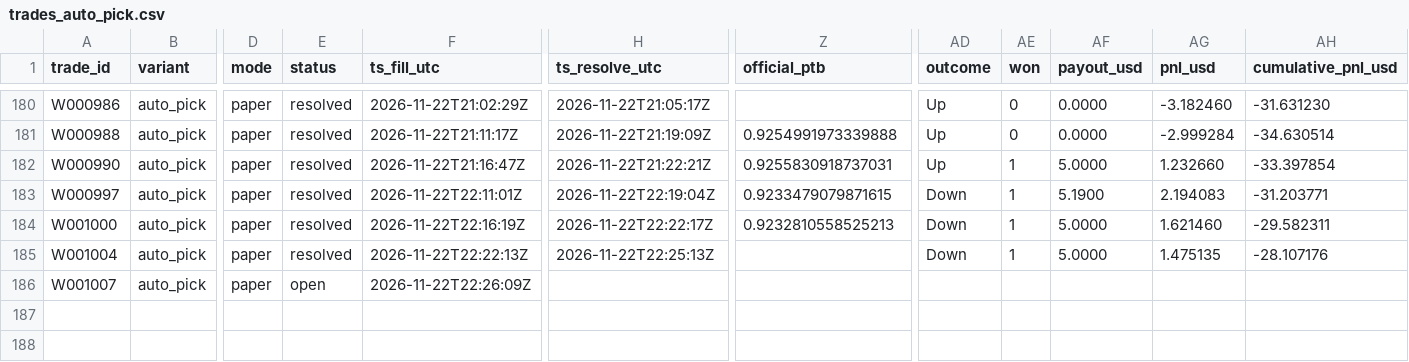
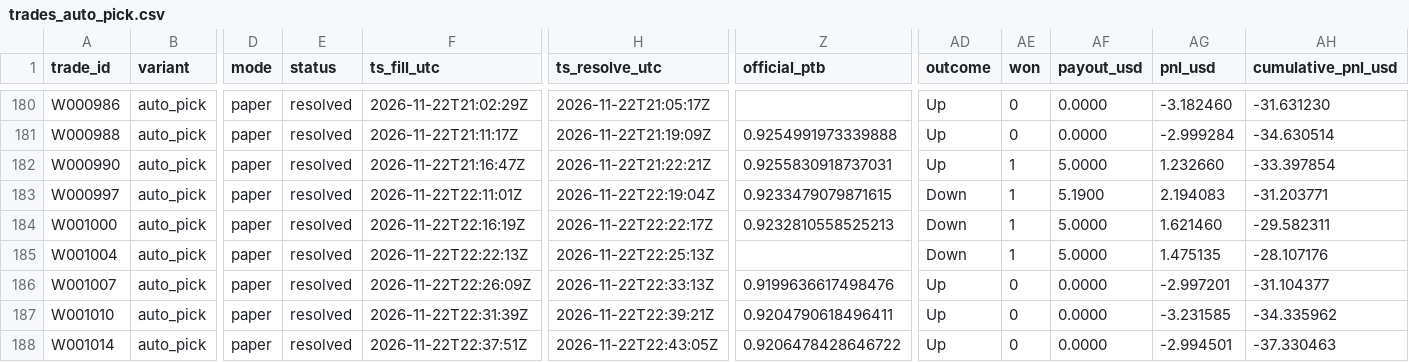
Before and after one commit to michaeldeuchar-dotcom/xrp-paper-bot, a CSV file: data/week1/trades_auto_pick.csv, drawn as a sheet; only a part is shown, gaps mark what is left out; rows hold the shown columns only; the diff names each change by its address in the sheet, - before the commit and + after, or states it on an @@ line.

```diff
--- a/data/week1/trades_auto_pick.csv
+++ b/data/week1/trades_auto_pick.csv
-E186 (status): open
+E186 (status): resolved
-H186 (ts_resolve_utc): (empty)
+H186 (ts_resolve_utc): 2026-11-22T22:33:13Z
-Z186 (official_ptb): (empty)
+Z186 (official_ptb): 0.9199636617498476
-AD186 (outcome): (empty)
+AD186 (outcome): Up
-AE186 (won): (empty)
+AE186 (won): 0
-AF186 (payout_usd): (empty)
+AF186 (payout_usd): 0.0000
-AG186 (pnl_usd): (empty)
+AG186 (pnl_usd): -2.997201
-AH186 (cumulative_pnl_usd): (empty)
+AH186 (cumulative_pnl_usd): -31.104377
+row 187: W001010 | auto_pick | paper | resolved | 2026-11-22T22:31:39Z | 2026-11-22T22:39:21Z | 0.9204790618496411 | Up | 0 | 0.0000 | -3.231585 | -34.335962
+row 188: W001014 | auto_pick | paper | resolved | 2026-11-22T22:37:51Z | 2026-11-22T22:43:05Z | 0.9206478428646722 | Up | 0 | 0.0000 | -2.994501 | -37.330463
```
Also changed, not shown: data/week1/auto_pick_switches.csv, data/week1/trades_control.csv, 8 other files.
